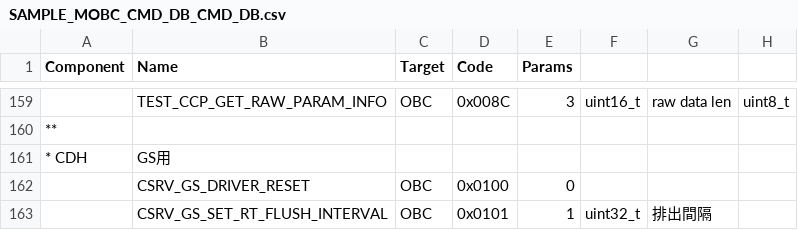
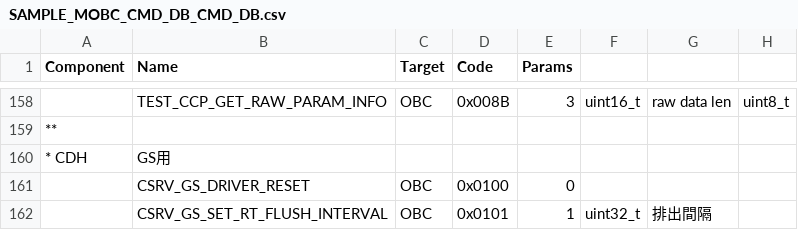
Before and after one commit to arkedge/c2a-core, a CSV file: examples/mobc/tlm-cmd-db/CMD_DB/SAMPLE_MOBC_CMD_DB_CMD_DB.csv, drawn as a sheet; only a part is shown, gaps mark what is left out; addresses are those after the commit; the diff covers the shown part only; the diff names each change by its address in the sheet, - before the commit and + after, or states it on an @@ line.

```diff
--- a/examples/mobc/tlm-cmd-db/CMD_DB/SAMPLE_MOBC_CMD_DB_CMD_DB.csv
+++ b/examples/mobc/tlm-cmd-db/CMD_DB/SAMPLE_MOBC_CMD_DB_CMD_DB.csv
-D158 (Code): 0x008C
+D158 (Code): 0x008B
```
Also changed, not shown: 1 removed row and 109 edited cells elsewhere in this file, 3 other files.
